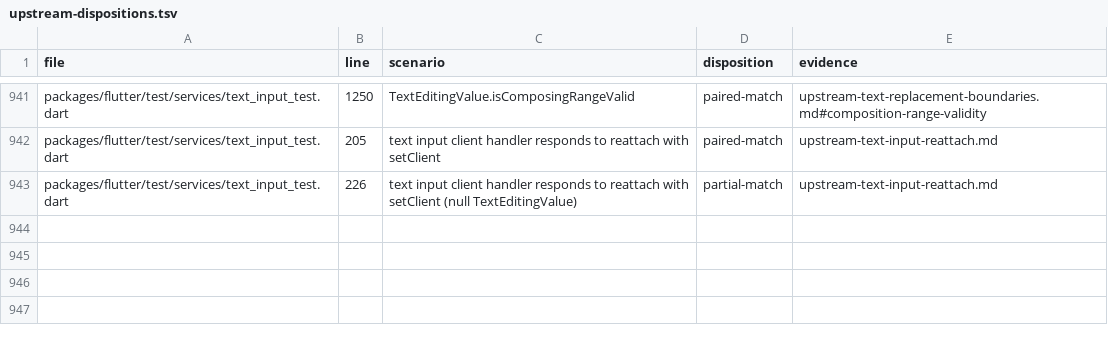
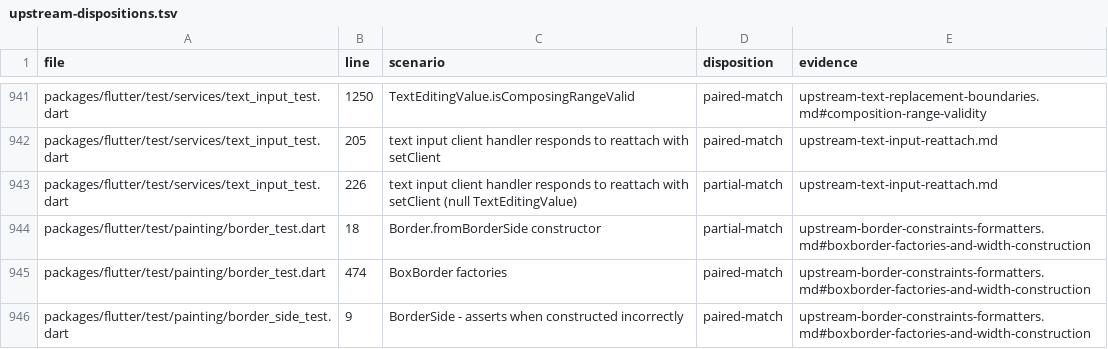
Before and after one commit to FabortLabs/incular, a TSV file: audits/flutter-3.50.0-parity/upstream-dispositions.tsv, drawn as a sheet; only a part is shown, gaps mark what is left out; the diff names each change by its address in the sheet, - before the commit and + after, or states it on an @@ line.

Commit message:
Match box border factories and debug stroke width validation

```diff
--- a/audits/flutter-3.50.0-parity/upstream-dispositions.tsv
+++ b/audits/flutter-3.50.0-parity/upstream-dispositions.tsv
+row 944: packages/flutter/test/painting/border_test.dart | 18 | Border.fromBorderSide constructor | partial-match | upstream-border-constraints-formatters.md#boxborder-factories-and-width-construction
+row 945: packages/flutter/test/painting/border_test.dart | 474 | BoxBorder factories | paired-match | upstream-border-constraints-formatters.md#boxborder-factories-and-width-construction
+row 946: packages/flutter/test/painting/border_side_test.dart | 9 | BorderSide - asserts when constructed incorrectly | paired-match | upstream-border-constraints-formatters.md#boxborder-factories-and-width-construction
```
Also changed, not shown: 4 other files.
